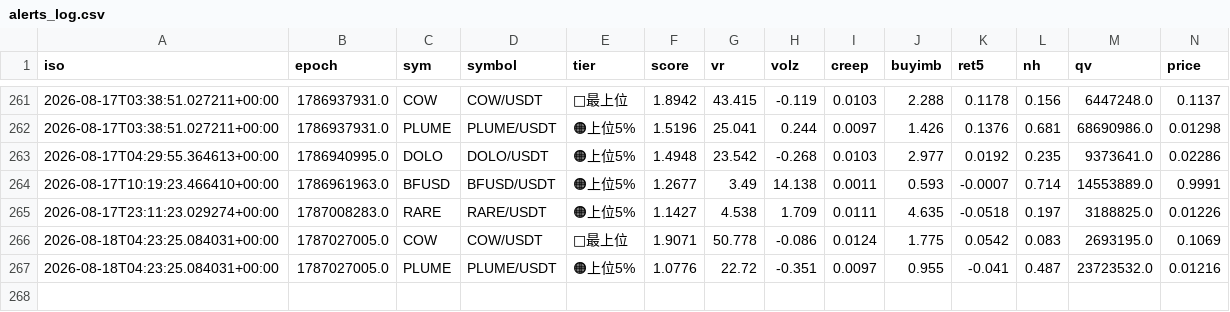
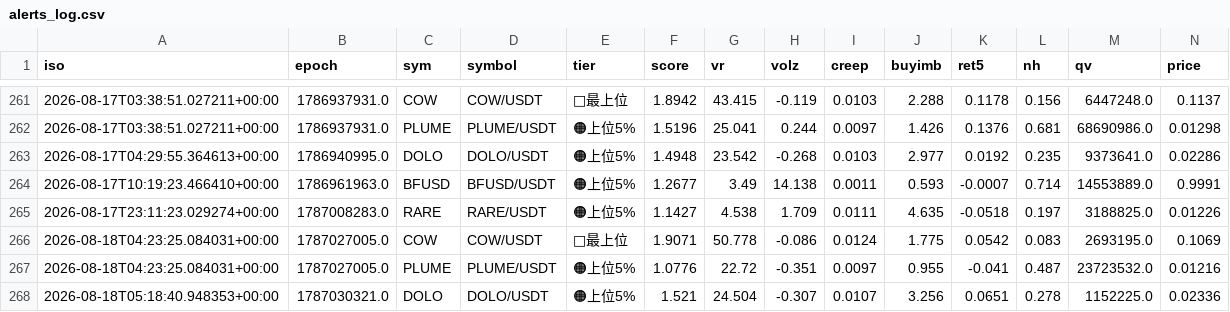
Before and after one commit to divisas072-ui/pump_scan.py, a CSV file: alerts_log.csv, drawn as a sheet; only a part is shown, gaps mark what is left out; rows hold the shown columns only; the diff names each change by its address in the sheet, - before the commit and + after, or states it on an @@ line.

```diff
--- a/alerts_log.csv
+++ b/alerts_log.csv
+row 268: 2026-08-18T05:18:40.948353+00:00 | 1787030321.0 | DOLO | DOLO/USDT | 🟠上位5% | 1.521 | 24.504 | -0.307 | 0.0107 | 3.256 | 0.0651 | 0.278 | 1152225.0 | 0.02336
```
Also changed, not shown: 2 other files.
